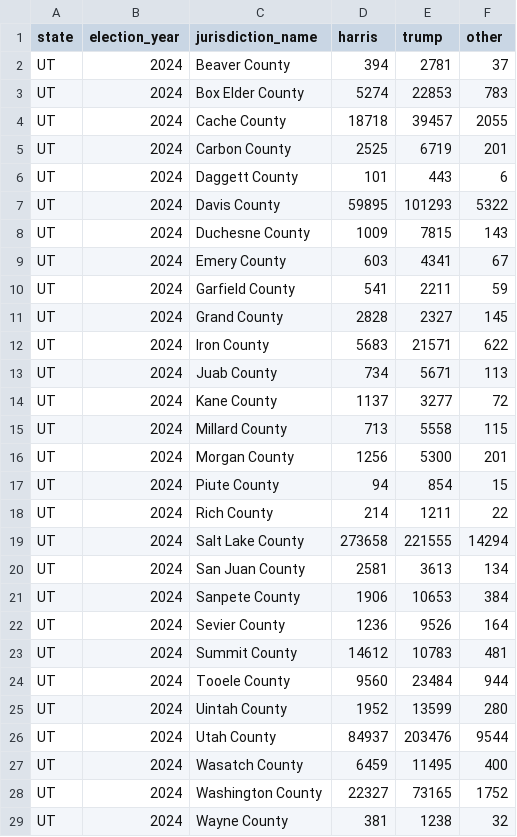
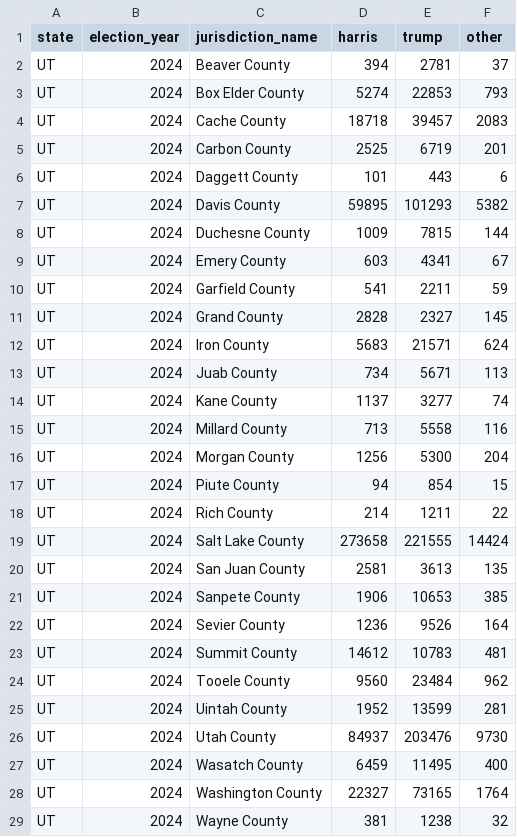
Before and after one commit to Camreyn/civicresultmaps, a CSV file: data/ut-2024-general-president.csv, drawn as a sheet; only a part is shown; the diff covers the shown part only.

Commit message:
Fix Utah presidential API residual

```diff
--- a/data/ut-2024-general-president.csv
+++ b/data/ut-2024-general-president.csv
@@ -2,8 +2,8 @@ state,election_year,jurisdiction_name,harris,trump,other
 UT,2024,Beaver County,394,2781,37
-UT,2024,Box Elder County,5274,22853,783
-UT,2024,Cache County,18718,39457,2055
+UT,2024,Box Elder County,5274,22853,793
+UT,2024,Cache County,18718,39457,2083
 UT,2024,Carbon County,2525,6719,201
 UT,2024,Daggett County,101,443,6
-UT,2024,Davis County,59895,101293,5322
-UT,2024,Duchesne County,1009,7815,143
+UT,2024,Davis County,59895,101293,5382
+UT,2024,Duchesne County,1009,7815,144
 UT,2024,Emery County,603,4341,67
@@ -11,19 +11,19 @@ UT,2024,Garfield County,541,2211,59
 UT,2024,Grand County,2828,2327,145
-UT,2024,Iron County,5683,21571,622
+UT,2024,Iron County,5683,21571,624
 UT,2024,Juab County,734,5671,113
-UT,2024,Kane County,1137,3277,72
-UT,2024,Millard County,713,5558,115
-UT,2024,Morgan County,1256,5300,201
+UT,2024,Kane County,1137,3277,74
+UT,2024,Millard County,713,5558,116
+UT,2024,Morgan County,1256,5300,204
 UT,2024,Piute County,94,854,15
 UT,2024,Rich County,214,1211,22
-UT,2024,Salt Lake County,273658,221555,14294
-UT,2024,San Juan County,2581,3613,134
-UT,2024,Sanpete County,1906,10653,384
+UT,2024,Salt Lake County,273658,221555,14424
+UT,2024,San Juan County,2581,3613,135
+UT,2024,Sanpete County,1906,10653,385
 UT,2024,Sevier County,1236,9526,164
 UT,2024,Summit County,14612,10783,481
-UT,2024,Tooele County,9560,23484,944
-UT,2024,Uintah County,1952,13599,280
-UT,2024,Utah County,84937,203476,9544
+UT,2024,Tooele County,9560,23484,962
+UT,2024,Uintah County,1952,13599,281
+UT,2024,Utah County,84937,203476,9730
 UT,2024,Wasatch County,6459,11495,400
-UT,2024,Washington County,22327,73165,1752
+UT,2024,Washington County,22327,73165,1764
 UT,2024,Wayne County,381,1238,32
```
Also changed, not shown: 1 edited cell elsewhere in this file, 8 other files.
